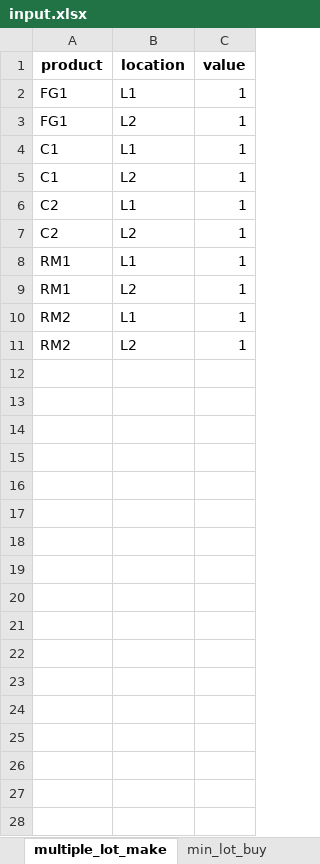
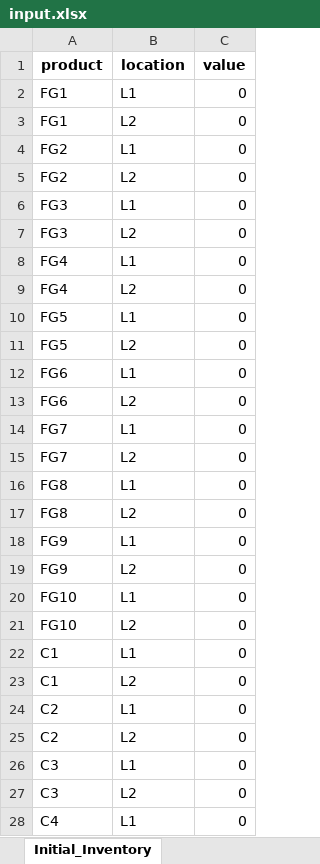
Before and after one commit to salvaGarciaRaro/mrp_pyomo, an Excel workbook: input.xlsx, sheet Initial_Inventory, drawn as a sheet; only a part is shown; values as stored, in another font and other column widths than the file's, no borders; removed rows and columns are numbered as before the commit, all else as after; the diff covers the shown part only; the diff names each change by its address in the sheet, - before the commit and + after, or states it on an @@ line.

```diff
--- a/input.xlsx (sheet Initial_Inventory)
+++ b/input.xlsx (sheet Initial_Inventory)
-sheet tab: multiple_lot_make
+sheet tab: Initial_Inventory
-C2:C3 (value): 1
+C2:C3 (value): 0
+row 4: FG2 | L1 | 0
+row 5: FG2 | L2 | 0
+row 6: FG3 | L1 | 0
+row 7: FG3 | L2 | 0
+row 8: FG4 | L1 | 0
+row 9: FG4 | L2 | 0
+row 10: FG5 | L1 | 0
+row 11: FG5 | L2 | 0
+row 12: FG6 | L1 | 0
+row 13: FG6 | L2 | 0
+row 14: FG7 | L1 | 0
+row 15: FG7 | L2 | 0
+row 16: FG8 | L1 | 0
+row 17: FG8 | L2 | 0
+row 18: FG9 | L1 | 0
+row 19: FG9 | L2 | 0
+row 20: FG10 | L1 | 0
+row 21: FG10 | L2 | 0
-C22:C25 (value): 1
+C22:C25 (value): 0
-row 8: RM1 | L1 | 1
-row 9: RM1 | L2 | 1
-row 10: RM2 | L1 | 1
-row 11: RM2 | L2 | 1
+row 26: C3 | L1 | 0
+row 27: C3 | L2 | 0
+row 28: C4 | L1 | 0
```
Also changed, not shown: 9 added rows elsewhere in this sheet, sheet Transportation_Capacity, sheet Purchasing_Capacity, sheet BOM, sheet TransportationLanes, sheet Resources, sheet Purchasing, 7 more sheets, other sheet tabs, 18 other files.
